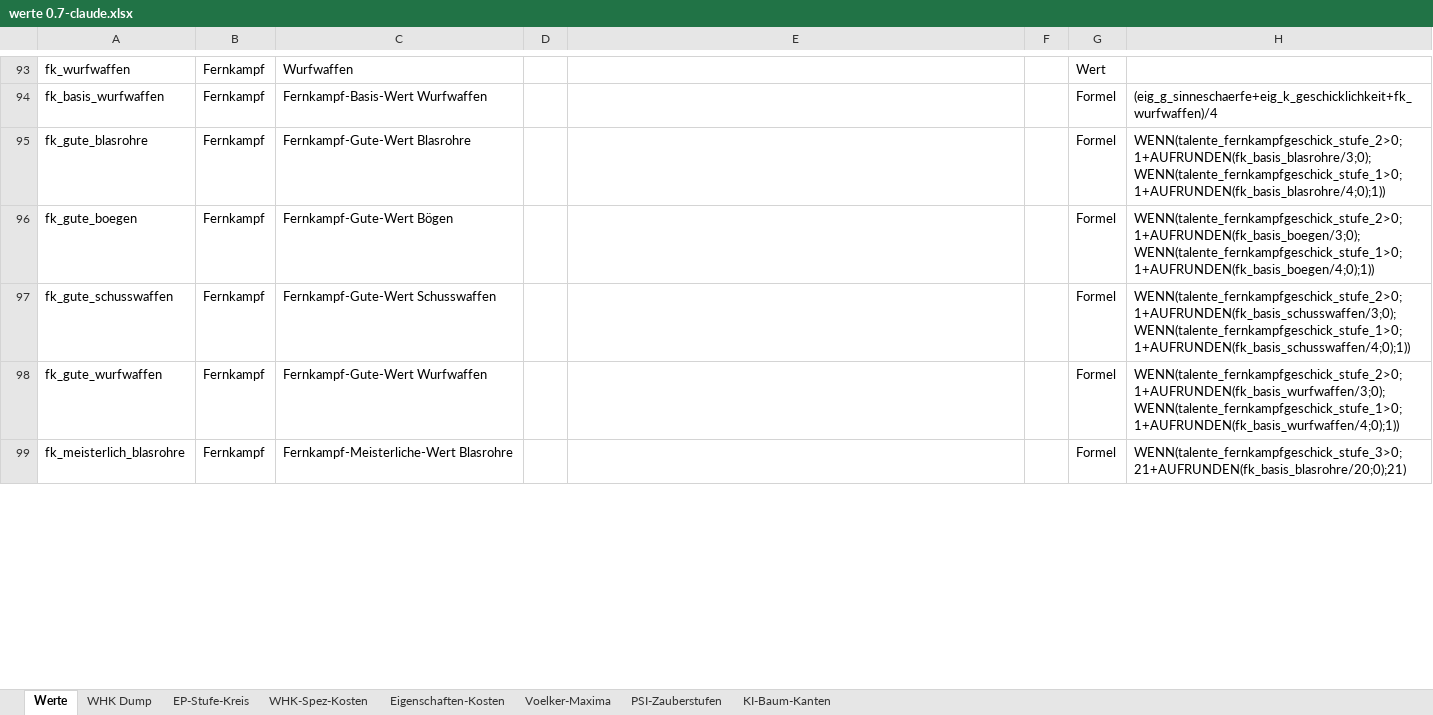
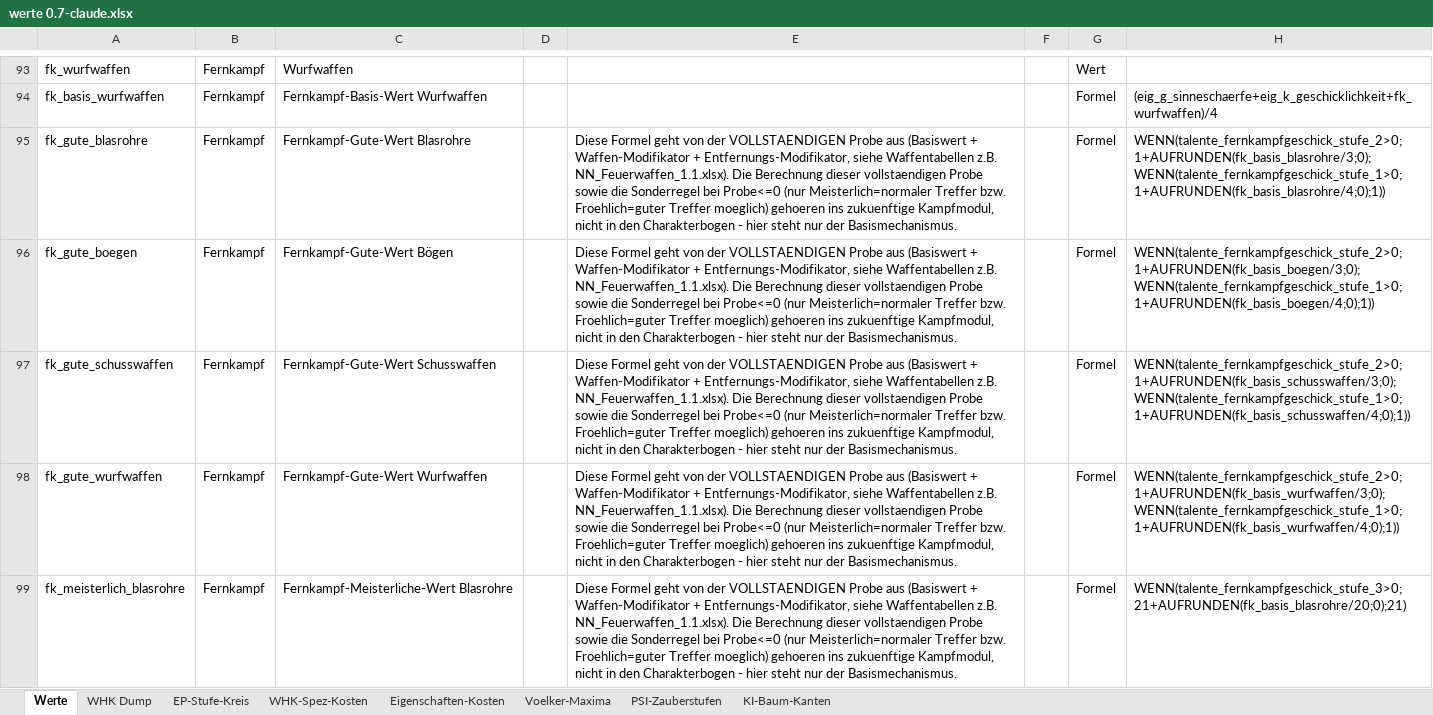
Before and after one commit to njebich/nasus, an Excel workbook: werte 0.7-claude.xlsx, sheet Werte, drawn as a sheet; only a part is shown, gaps mark what is left out; values as stored, in another font and other column widths than the file's, no borders; conditional formats not drawn; the diff covers the shown part only; the diff names each change by its address in the sheet, - before the commit and + after, or states it on an @@ line.

```diff
--- a/werte 0.7-claude.xlsx (sheet Werte)
+++ b/werte 0.7-claude.xlsx (sheet Werte)
-E95:E99: (empty)
+E95:E99: Diese Formel geht von der VOLLSTAENDIGEN Probe aus (Basiswert + Waffen-Modifikator + Entfernungs-Modifikator, siehe Waffentabellen z.B. NN_Feuerwaffen_1.1.xlsx). Die Berechnung dieser vollstaendigen Probe sowie die Sonderregel bei Probe<=0 (nur Meisterlich=normaler Treffer bzw. Froehlich=guter Treffer moeglich) gehoeren ins zukuenftige Kampfmodul, nicht in den Charakterbogen - hier steht nur der Basismechanismus.
```
Also changed, not shown: 13 edited cells elsewhere in this sheet.
